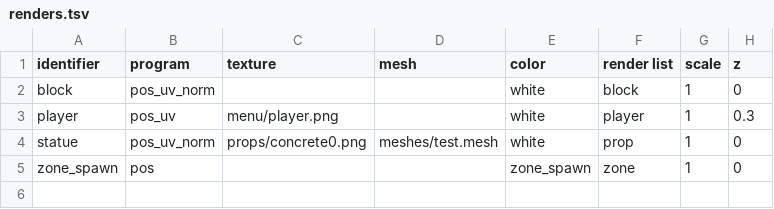
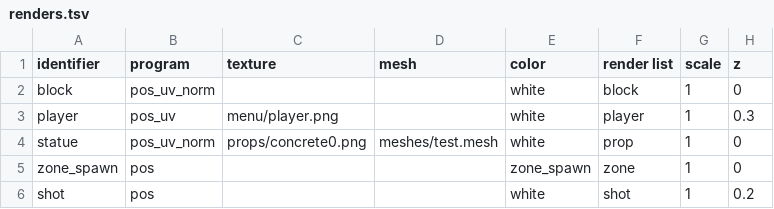
Before and after one commit to jazztickets/esdf, a TSV file: working/stats/renders.tsv, drawn as a sheet.

Commit message:
worked on shot render

```diff
--- a/working/stats/renders.tsv
+++ b/working/stats/renders.tsv
@@ -5 +5,2 @@ statue	pos_uv_norm	props/concrete0.png	meshes/test.mesh	white	prop	1	0
 zone_spawn	pos			zone_spawn	zone	1	0
+shot	pos			white	shot	1	0.2
```
Also changed, not shown: working/stats/objects.tsv, 11 other files.
